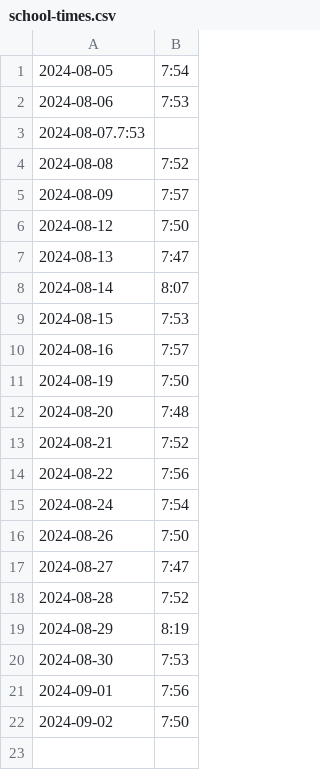
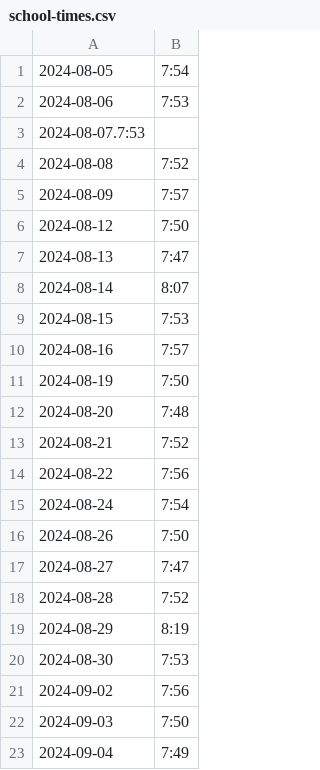
Before and after one commit to defgsus/kindergarten-times, a CSV file: school-times.csv, drawn as a sheet.

Commit message:
doesn't look like it but it was much different than yesterday i slept enough

```diff
--- a/school-times.csv
+++ b/school-times.csv
@@ -20,3 +20,4 @@
 2024-08-30,7:53
-2024-09-01,7:56
-2024-09-02,7:50
+2024-09-02,7:56
+2024-09-03,7:50
+2024-09-04,7:49
```
